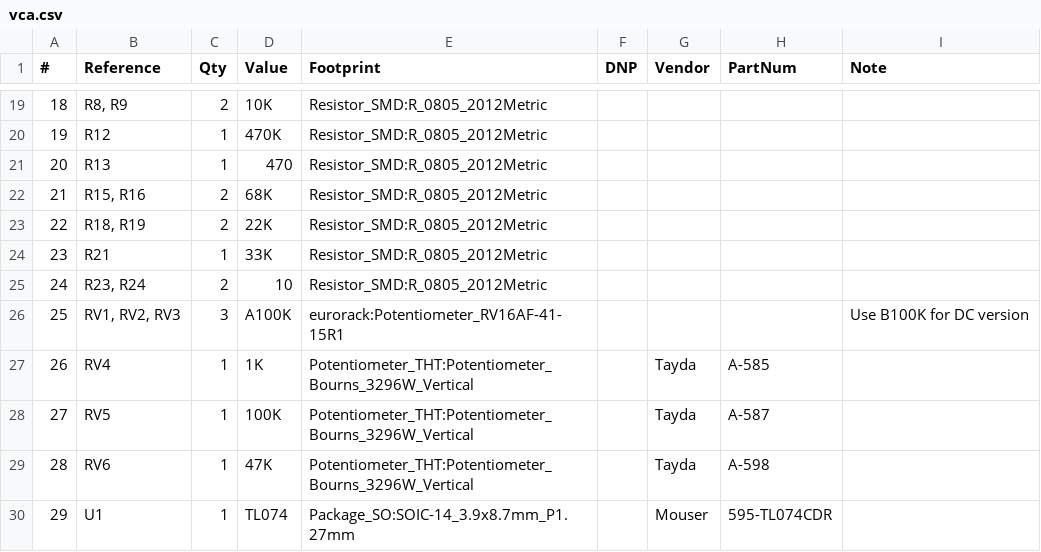
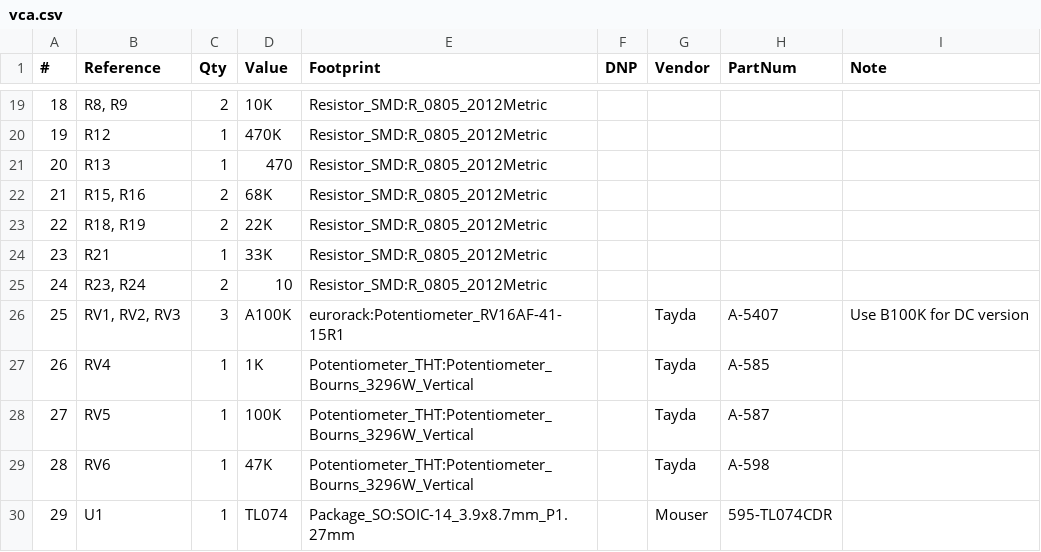
Before and after one commit to thismatters/EurorackVca, a CSV file: vca.csv, drawn as a sheet; only a part is shown, gaps mark what is left out.

```diff
--- a/vca.csv
+++ b/vca.csv
@@ -25,3 +25,3 @@
 "24","R23, R24","2","10","Resistor_SMD:R_0805_2012Metric","","","",""
-"25","RV1, RV2, RV3","3","A100K","eurorack:Potentiometer_RV16AF-41-15R1","","","","Use B100K for DC version"
+"25","RV1, RV2, RV3","3","A100K","eurorack:Potentiometer_RV16AF-41-15R1","","Tayda","A-5407","Use B100K for DC version"
 "26","RV4","1","1K","Potentiometer_THT:Potentiometer_Bourns_3296W_Vertical","","Tayda","A-585",""
```
Also changed, not shown: 3 other files.
